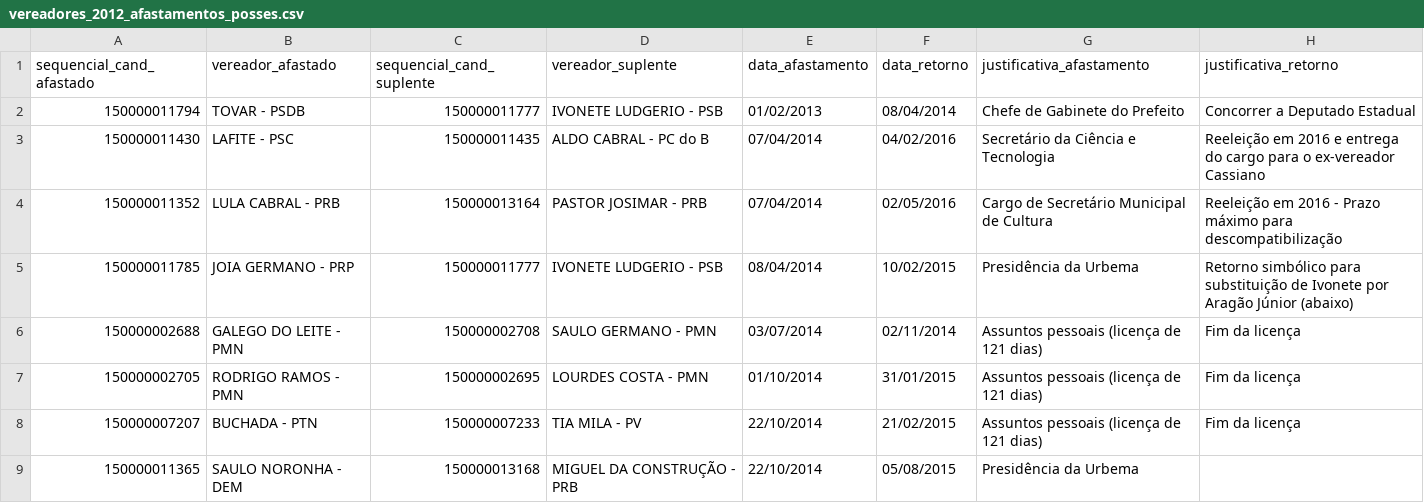
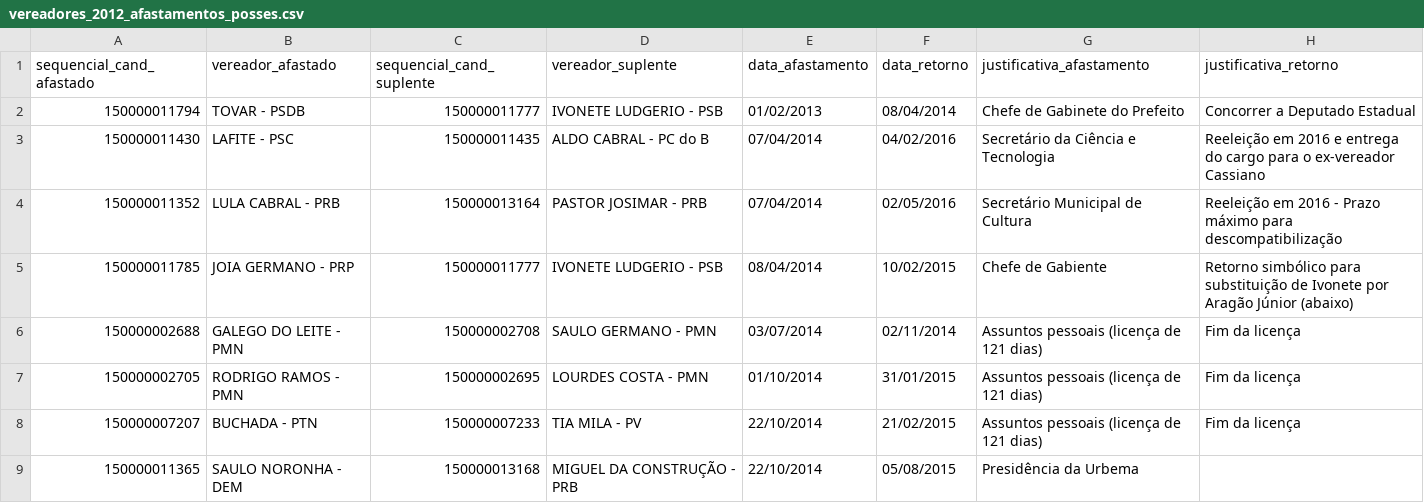
Before and after one commit to brendan-R/knitr-jekyll, a CSV file: _source/08-por-que-se-afastou/vereadores_2012_afastamentos_posses.csv, drawn as a sheet; only a part is shown.

Commit message:
Finalizando post Por que se afastou e atualizando link para ele em Quem sao?

```diff
--- a/_source/08-por-que-se-afastou/vereadores_2012_afastamentos_posses.csv
+++ b/_source/08-por-que-se-afastou/vereadores_2012_afastamentos_posses.csv
@@ -3,4 +3,4 @@ sequencial_cand_afastado,vereador_afastado,sequencial_cand_suplente,vereador_sup
 150000011430,LAFITE - PSC,150000011435,ALDO CABRAL - PC do B,07/04/2014,04/02/2016,Secretário da Ciência e Tecnologia,Reeleição em 2016 e entrega do cargo para o ex-vereador Cassiano
-150000011352,LULA CABRAL - PRB,150000013164,PASTOR JOSIMAR - PRB,07/04/2014,02/05/2016,Cargo de Secretário Municipal de Cultura,Reeleição em 2016 - Prazo máximo para descompatibilização
-150000011785,JOIA GERMANO - PRP,150000011777,IVONETE LUDGERIO - PSB,08/04/2014,10/02/2015,Presidência da Urbema,Retorno simbólico para substituição de Ivonete por Aragão Júnior (abaixo)
+150000011352,LULA CABRAL - PRB,150000013164,PASTOR JOSIMAR - PRB,07/04/2014,02/05/2016,Secretário Municipal de Cultura,Reeleição em 2016 - Prazo máximo para descompatibilização
+150000011785,JOIA GERMANO - PRP,150000011777,IVONETE LUDGERIO - PSB,08/04/2014,10/02/2015,Chefe de Gabiente,Retorno simbólico para substituição de Ivonete por Aragão Júnior (abaixo)
 150000002688,GALEGO DO LEITE - PMN,150000002708,SAULO GERMANO - PMN,03/07/2014,02/11/2014,Assuntos pessoais (licença de 121 dias),Fim da licença
```
Also changed, not shown: 19 other files.
